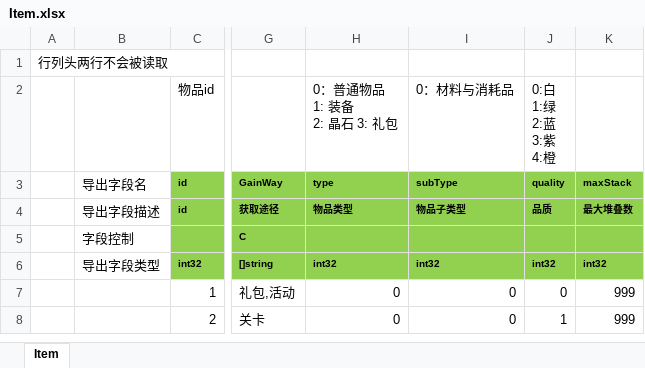
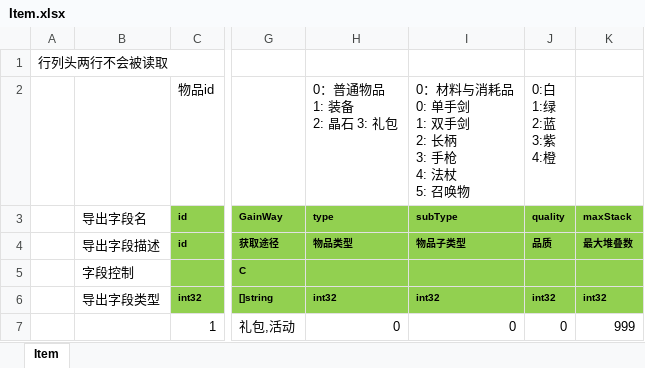
Before and after one commit to east-eden/excel, an Excel workbook: global/Item.xlsx, sheet Item, drawn as a sheet; only a part is shown, gaps mark what is left out; the shorter side is filled out with more unchanged rows; values as stored, in another font and other column widths than the file's, no borders; ↵ is a line break in a cell; the diff names each change by its address in the sheet, - before the commit and + after, or states it on an @@ line.

```diff
--- a/global/Item.xlsx (sheet Item)
+++ b/global/Item.xlsx (sheet Item)
-I2 (subType): 0：材料与消耗品
+I2 (subType): 0：材料与消耗品 ↵ 0: 单手剑 ↵ 1: 双手剑 ↵ 2: 长柄 ↵ 3: 手枪 ↵ 4: 法杖 ↵ 5: 召唤物
```
Also changed, not shown: global/GlobalConfig.xlsx, global/Hero.xlsx.
